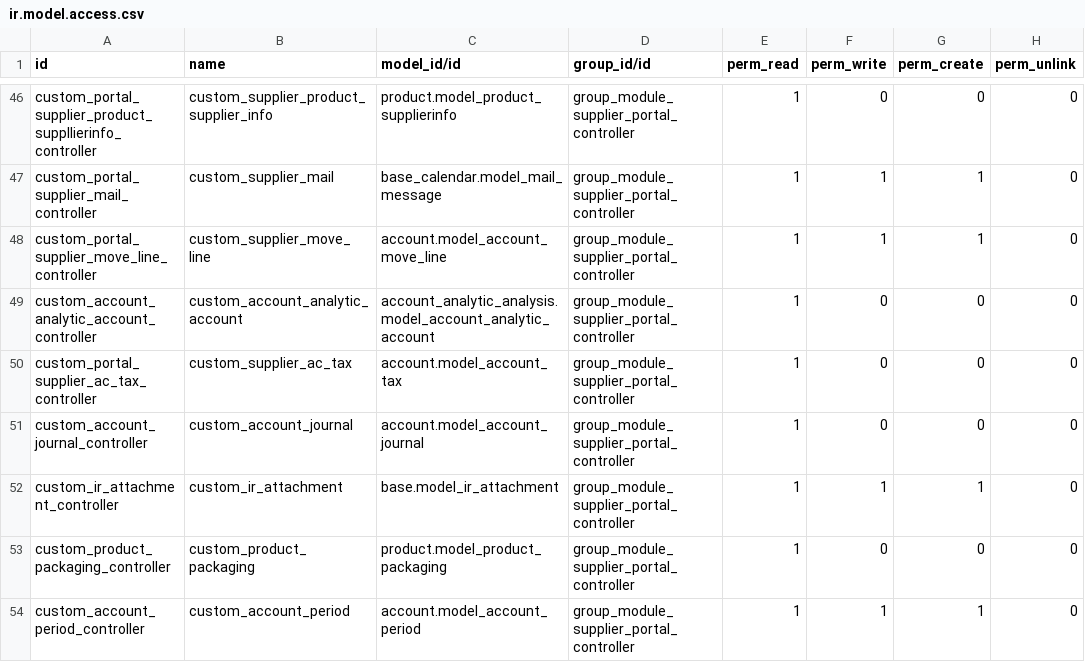
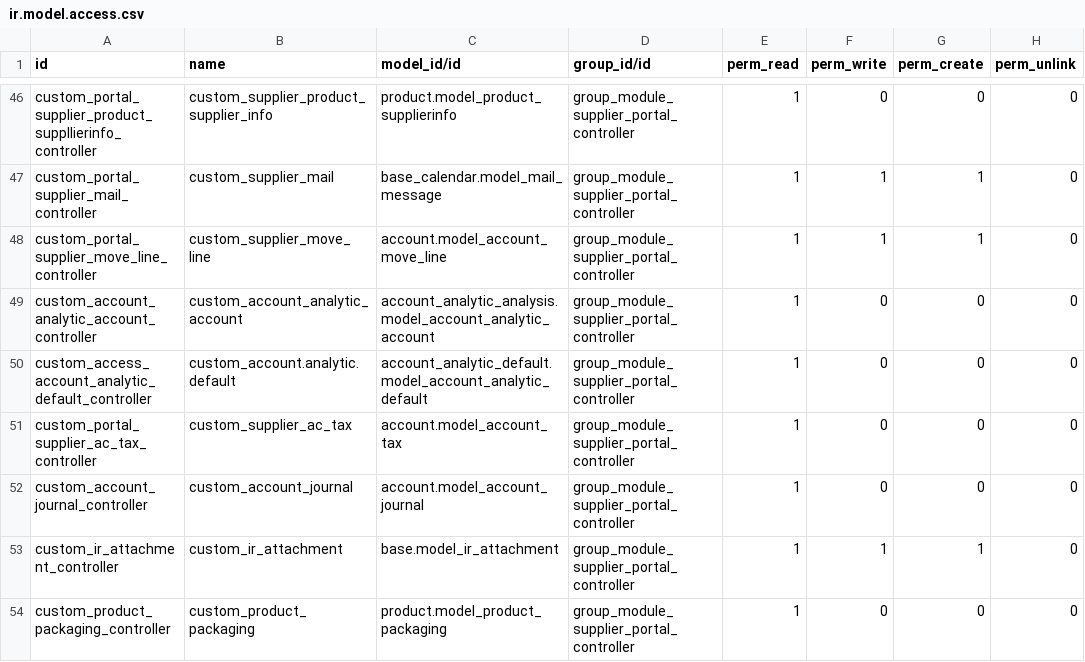
Before and after one commit to magnuscolors/bas-nsm-mods, a CSV file: nsm_supplier_portal/security/ir.model.access.csv, drawn as a sheet; only a part is shown, gaps mark what is left out; the shorter side is filled out with more unchanged rows.

Commit message:
analytic_default rechten ook voor Portal Controller, voor als deze een regel wil toevoegen

```diff
--- a/nsm_supplier_portal/security/ir.model.access.csv
+++ b/nsm_supplier_portal/security/ir.model.access.csv
@@ -49,2 +49,3 @@ custom_portal_supplier_move_line_controller,custom_supplier_move_line,account.mo
 custom_account_analytic_account_controller,custom_account_analytic_account,account_analytic_analysis.model_account_analytic_account,group_module_supplier_portal_controller,1,0,0,0
+custom_access_account_analytic_default_controller,custom_account.analytic.default,account_analytic_default.model_account_analytic_default,group_module_supplier_portal_controller,1,0,0,0
 custom_portal_supplier_ac_tax_controller,custom_supplier_ac_tax,account.model_account_tax,group_module_supplier_portal_controller,1,0,0,0
```
